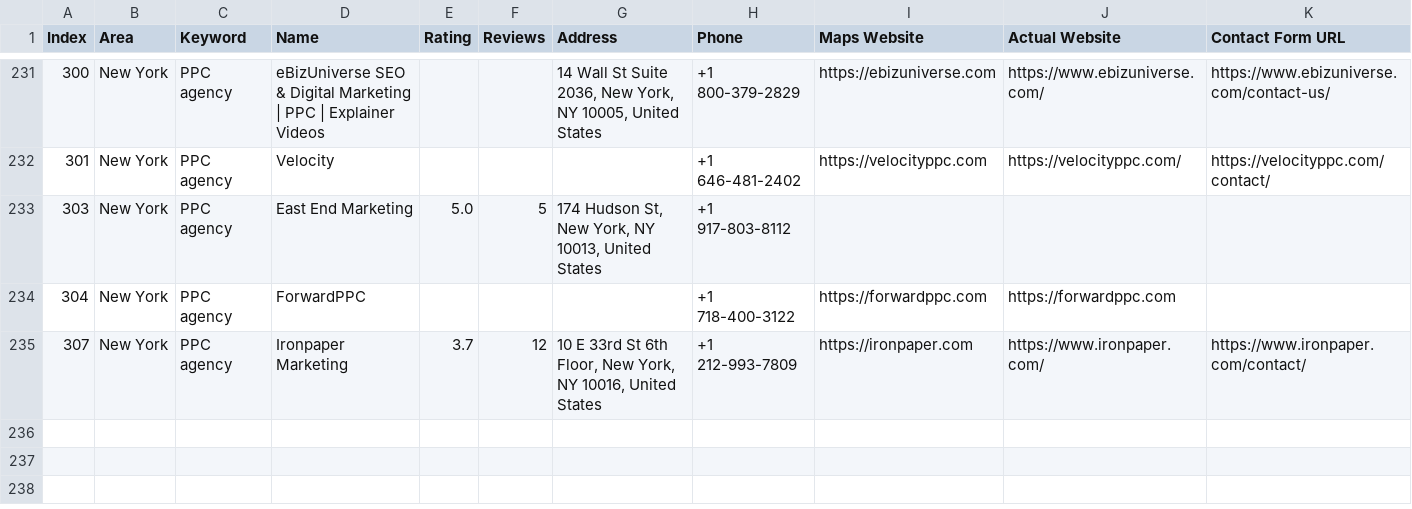
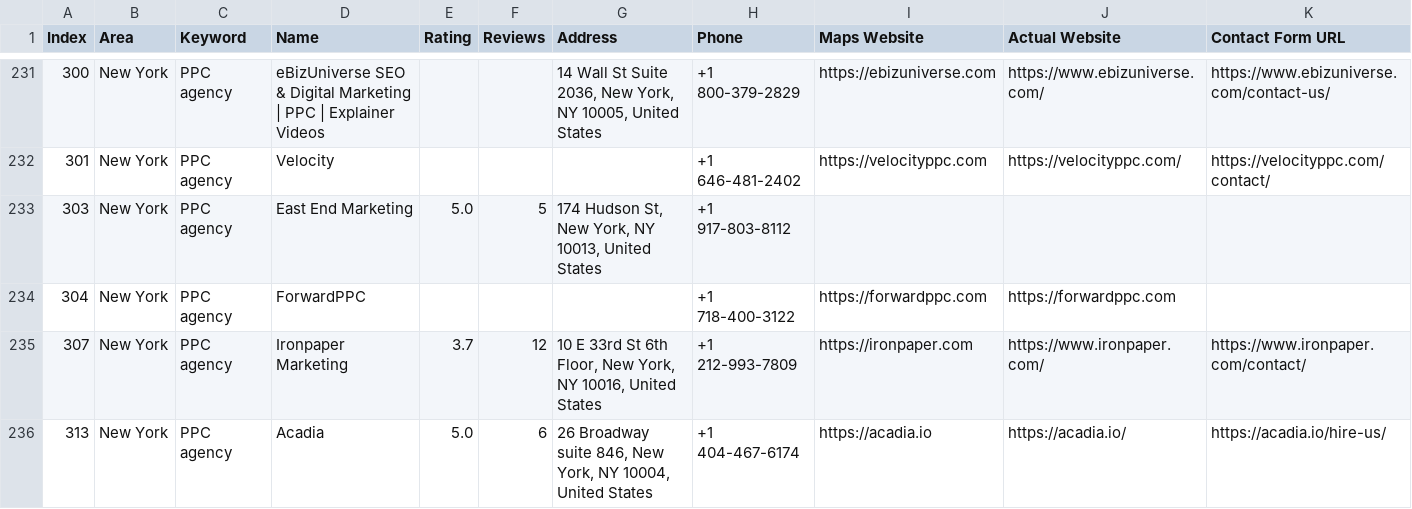
Before and after one commit to farhan281/hcf, a CSV file: digital_marketing_data.csv, drawn as a sheet; only a part is shown, gaps mark what is left out; rows hold the shown columns only; the diff names each change by its address in the sheet, - before the commit and + after, or states it on an @@ line.

Commit message:
auto: 2026-04-01T06:27:27.901Z

```diff
--- a/digital_marketing_data.csv
+++ b/digital_marketing_data.csv
+row 236: 313 | New York | PPC agency | Acadia | 5.0 | 6 | 26 Broadway suite 846, New York, NY 10004, United States | +1 404-467-6174 | https://acadia.io | https://acadia.io/ | https://acadia.io/hire-us/
```
